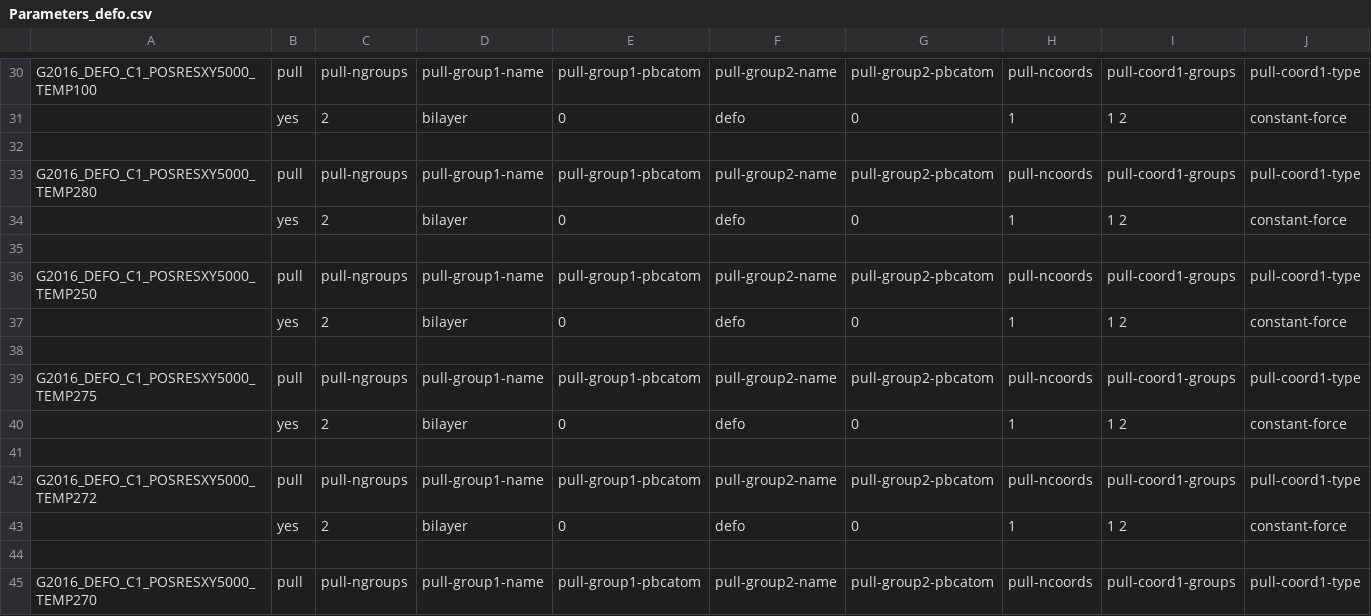
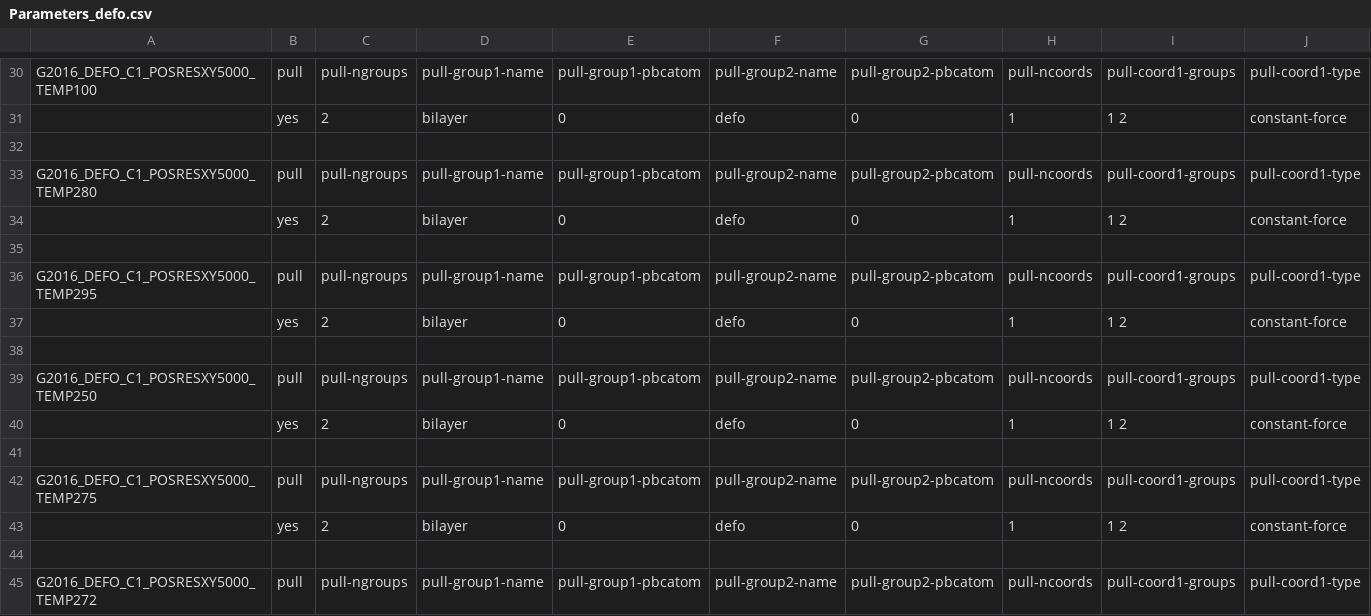
Before and after one commit to Floriy/GJB, a CSV file: GROMACS_Default/DEFO/Parameters_defo.csv, drawn as a sheet; only a part is shown, gaps mark what is left out; the shorter side is filled out with more unchanged rows; rows hold the shown columns only; the diff names each change by its address in the sheet, - before the commit and + after, or states it on an @@ line.

```diff
--- a/GROMACS_Default/DEFO/Parameters_defo.csv
+++ b/GROMACS_Default/DEFO/Parameters_defo.csv
+row 36: G2016_DEFO_C1_POSRESXY5000_TEMP295 | pull | pull-ngroups | pull-group1-name | pull-group1-pbcatom | pull-group2-name | pull-group2-pbcatom | pull-ncoords | pull-coord1-groups | pull-coord1-type
+row 37:  | yes | 2 | bilayer | 0 | defo | 0 | 1 | 1 2 | constant-force
+row 38: (empty)
```
Also changed, not shown: GROMACS_Default/WALL/Parameters_wall.csv, 45 other files.
